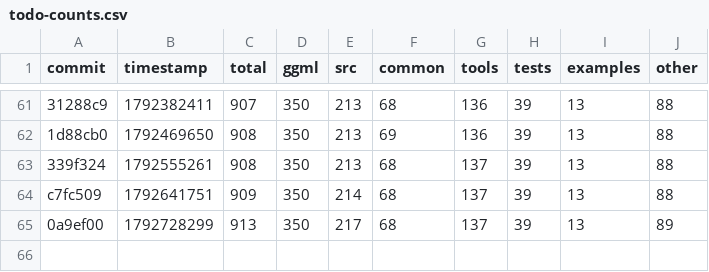
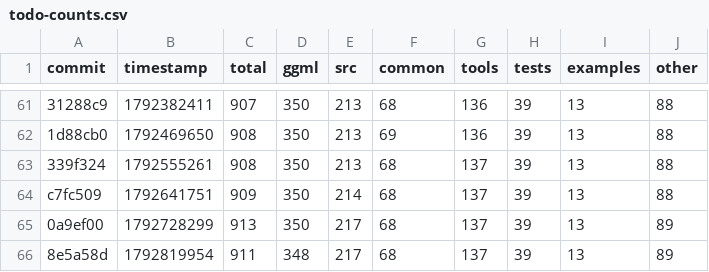
Before and after one commit to am17an/llama.cpp-dev, a CSV file: todo-counts.csv, drawn as a sheet; only a part is shown, gaps mark what is left out.

```diff
--- a/todo-counts.csv
+++ b/todo-counts.csv
@@ -65 +65,2 @@ c7fc509,1792641751,909,350,214,68,137,39,13,88
 0a9ef00,1792728299,913,350,217,68,137,39,13,89
+8e5a58d,1792819954,911,348,217,68,137,39,13,89
```
Also changed, not shown: 2 other files.
